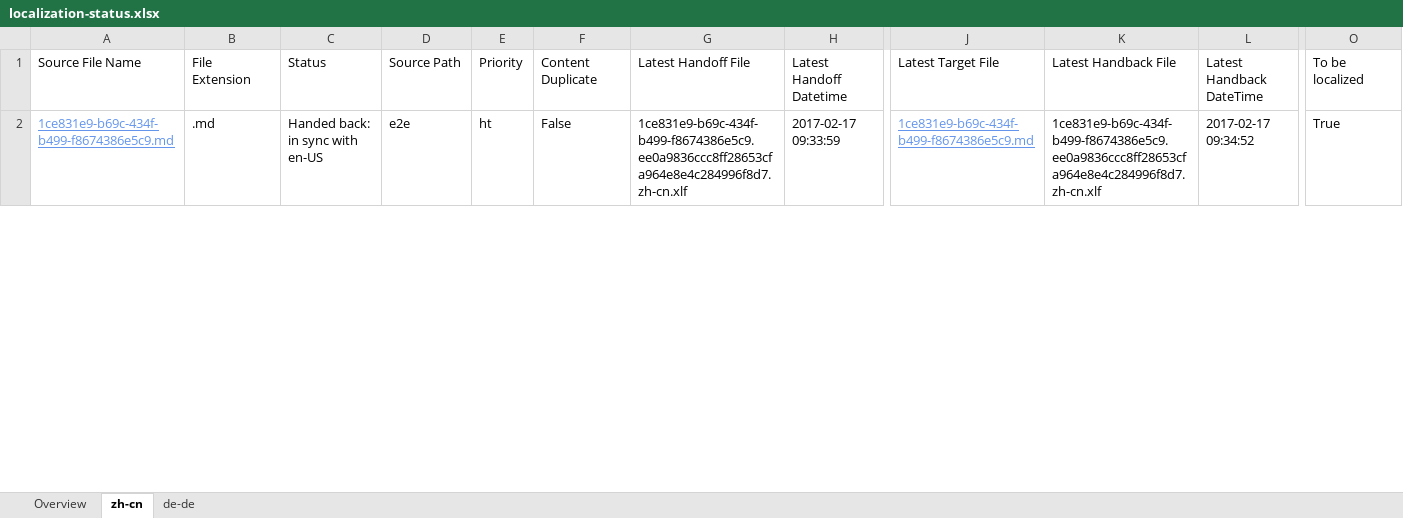
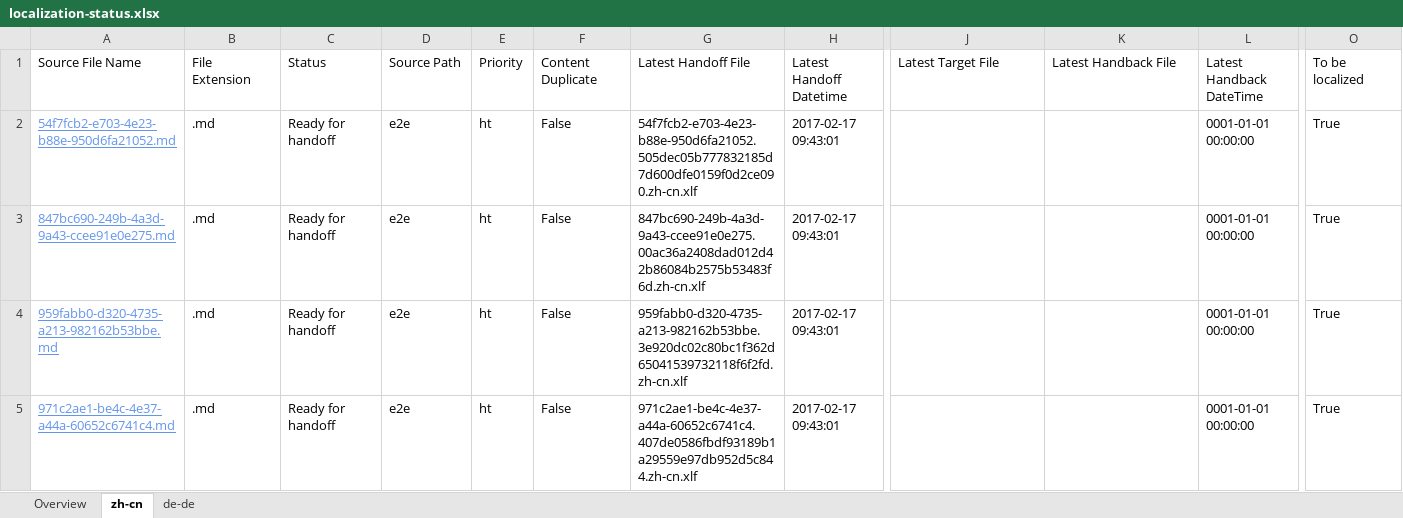
Before and after one commit to OpenLocalizationTestOrg/ol-test4-handback, an Excel workbook: ol-handback/OpenLocalizationTestOrg/ol-test0/xinjiang/localization-status.xlsx, sheet zh-cn, drawn as a sheet; only a part is shown, gaps mark what is left out; values as stored, in another font and other column widths than the file's, no borders; table styles not drawn; addresses are those after the commit; rows hold the shown columns only; the diff covers the shown part only; the diff names each change by its address in the sheet, - before the commit and + after, or states it on an @@ line.

Commit message:
Generate Report for Handoff

```diff
--- a/ol-handback/OpenLocalizationTestOrg/ol-test0/xinjiang/localization-status.xlsx (sheet zh-cn)
+++ b/ol-handback/OpenLocalizationTestOrg/ol-test0/xinjiang/localization-status.xlsx (sheet zh-cn)
+row 2: 54f7fcb2-e703-4e23-b88e-950d6fa21052.md | .md | Ready for handoff | e2e | ht | False | 54f7fcb2-e703-4e23-b88e-950d6fa21052.505dec05b777832185d7d600dfe0159f0d2ce090.zh-cn.xlf | 2017-02-17 09:43:01 |  |  | 0001-01-01 00:00:00 | True
-A3: 1ce831e9-b69c-434f-b499-f8674386e5c9.md
+A3: 847bc690-249b-4a3d-9a43-ccee91e0e275.md
-C3: Handed back: in sync with en-US
+C3: Ready for handoff
-G3: 1ce831e9-b69c-434f-b499-f8674386e5c9.ee0a9836ccc8ff28653cfa964e8e4c284996f8d7.zh-cn.xlf
+G3: 847bc690-249b-4a3d-9a43-ccee91e0e275.00ac36a2408dad012d42b86084b2575b53483f6d.zh-cn.xlf
-H3: 2017-02-17 09:33:59
+H3: 2017-02-17 09:43:01
-J3: 1ce831e9-b69c-434f-b499-f8674386e5c9.md
+J3: (empty)
-K3: 1ce831e9-b69c-434f-b499-f8674386e5c9.ee0a9836ccc8ff28653cfa964e8e4c284996f8d7.zh-cn.xlf
+K3: (empty)
-L3: 2017-02-17 09:34:52
+L3: 0001-01-01 00:00:00
+row 4: 959fabb0-d320-4735-a213-982162b53bbe.md | .md | Ready for handoff | e2e | ht | False | 959fabb0-d320-4735-a213-982162b53bbe.3e920dc02c80bc1f362d65041539732118f6f2fd.zh-cn.xlf | 2017-02-17 09:43:01 |  |  | 0001-01-01 00:00:00 | True
+row 5: 971c2ae1-be4c-4e37-a44a-60652c6741c4.md | .md | Ready for handoff | e2e | ht | False | 971c2ae1-be4c-4e37-a44a-60652c6741c4.407de0586fbdf93189b1a29559e97db952d5c844.zh-cn.xlf | 2017-02-17 09:43:01 |  |  | 0001-01-01 00:00:00 | True
```
Also changed, not shown: 21 edited cells elsewhere in this sheet, sheet de-de, sheet Overview.
